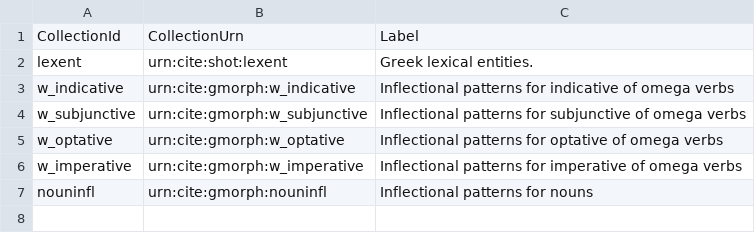
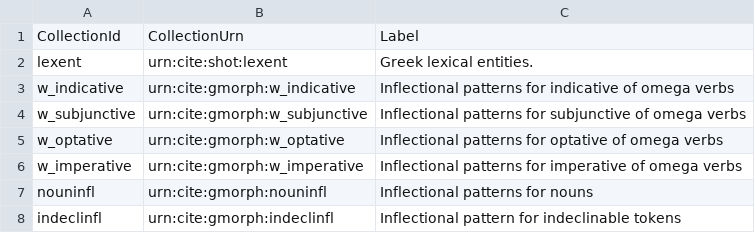
Before and after one commit to neelsmith/greeklang, a CSV file: morphology/src/fst/collectionAbbreviations.csv, drawn as a sheet.

Commit message:
Implement and test indeclinables

```diff
--- a/morphology/src/fst/collectionAbbreviations.csv
+++ b/morphology/src/fst/collectionAbbreviations.csv
@@ -7 +7,2 @@ w_imperative,urn:cite:gmorph:w_imperative,"Inflectional patterns for imperative
 nouninfl,urn:cite:gmorph:nouninfl,"Inflectional patterns for nouns"
+indeclinfl,urn:cite:gmorph:indeclinfl,"Inflectional pattern for indeclinable tokens"
```
Also changed, not shown: 9 other files.
